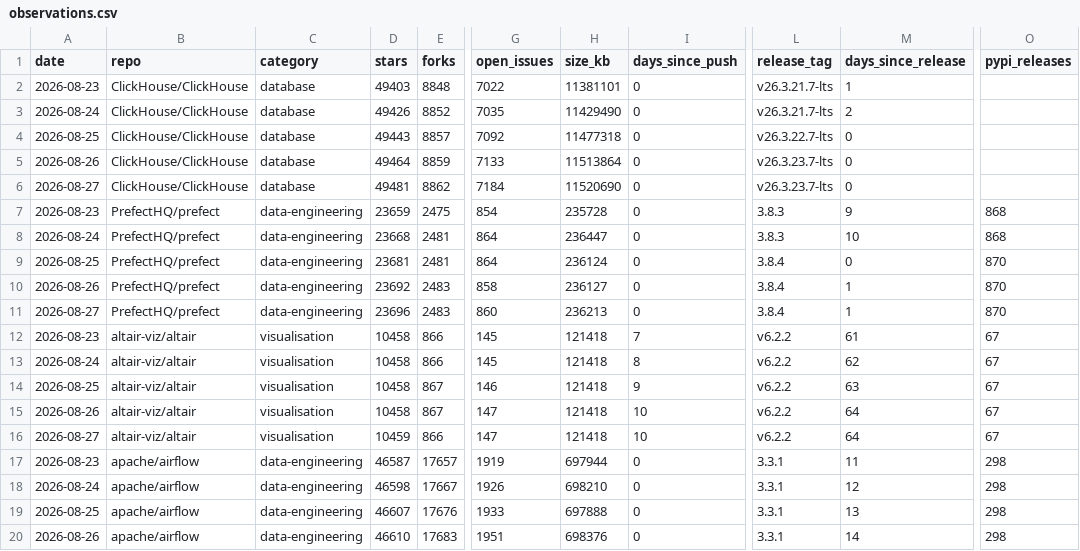
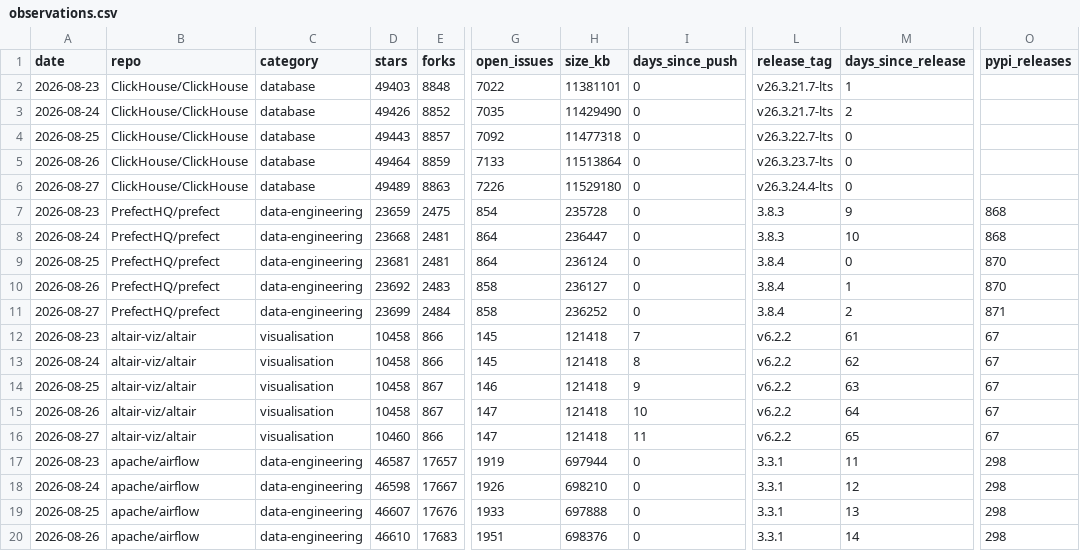
Before and after one commit to Amirzamani1l/oss-momentum, a CSV file: data/observations.csv, drawn as a sheet; only a part is shown, gaps mark what is left out; the diff covers the shown part only; the diff names each change by its address in the sheet, - before the commit and + after, or states it on an @@ line.

Commit message:
data: 2026-08-27 snapshot (42 projects, +656 stars, kubernetes leading) (#20)

```diff
--- a/data/observations.csv
+++ b/data/observations.csv
-D6 (stars): 49481
+D6 (stars): 49489
-E6 (forks): 8862
+E6 (forks): 8863
-G6 (open_issues): 7184
+G6 (open_issues): 7226
-H6 (size_kb): 11520690
+H6 (size_kb): 11529180
-L6 (release_tag): v26.3.23.7-lts
+L6 (release_tag): v26.3.24.4-lts
-D11 (stars): 23696
+D11 (stars): 23699
-E11 (forks): 2483
+E11 (forks): 2484
-G11 (open_issues): 860
+G11 (open_issues): 858
-H11 (size_kb): 236213
+H11 (size_kb): 236252
-M11 (days_since_release): 1
+M11 (days_since_release): 2
-O11 (pypi_releases): 870
+O11 (pypi_releases): 871
-D16 (stars): 10459
+D16 (stars): 10460
-I16 (days_since_push): 10
+I16 (days_since_push): 11
-M16 (days_since_release): 64
+M16 (days_since_release): 65
```
Also changed, not shown: 156 edited cells elsewhere in this file, 42 other files.
